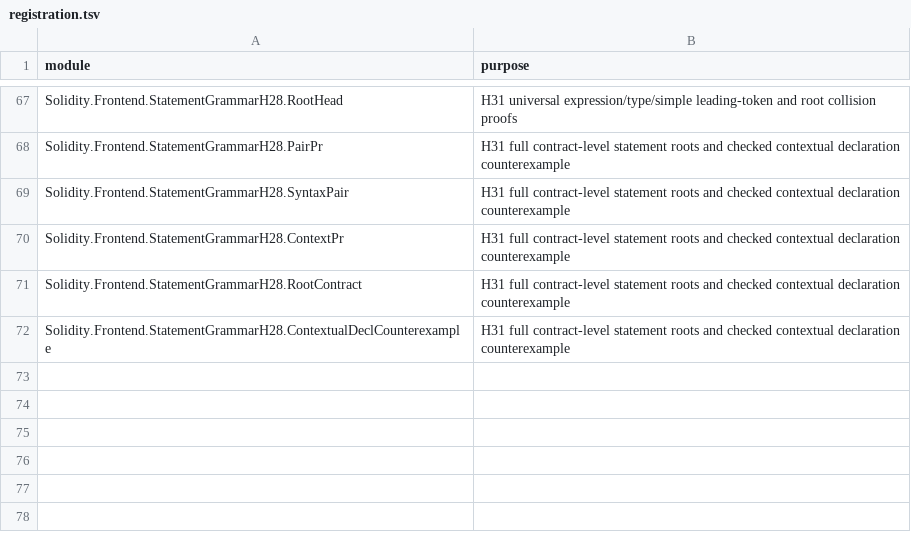
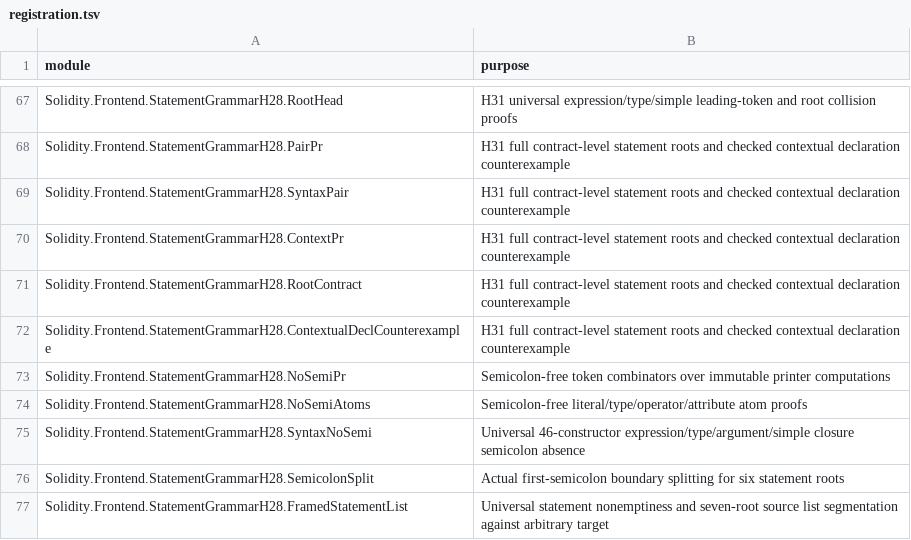
Before and after one commit to SolidiKeY/solidity-lean, a TSV file: Solidity/Frontend/StatementGrammarH28/registration.tsv, drawn as a sheet; only a part is shown, gaps mark what is left out; the diff names each change by its address in the sheet, - before the commit and + after, or states it on an @@ line.

Commit message:
Prove atom semicolon absence and mixed statement list boundaries

```diff
--- a/Solidity/Frontend/StatementGrammarH28/registration.tsv
+++ b/Solidity/Frontend/StatementGrammarH28/registration.tsv
+row 73: Solidity.Frontend.StatementGrammarH28.NoSemiPr | Semicolon-free token combinators over immutable printer computations
+row 74: Solidity.Frontend.StatementGrammarH28.NoSemiAtoms | Semicolon-free literal/type/operator/attribute atom proofs
+row 75: Solidity.Frontend.StatementGrammarH28.SyntaxNoSemi | Universal 46-constructor expression/type/argument/simple closure semicolon absence
+row 76: Solidity.Frontend.StatementGrammarH28.SemicolonSplit | Actual first-semicolon boundary splitting for six statement roots
+row 77: Solidity.Frontend.StatementGrammarH28.FramedStatementList | Universal statement nonemptiness and seven-root source list segmentation against arbitrary target
```
Also changed, not shown: 9 other files.
